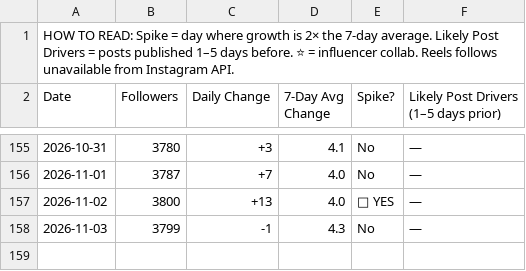
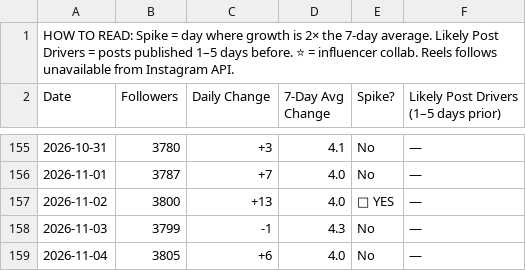
Before and after one commit to midorishimotsu/instagram-tracker, a CSV file: exports/daily_tracker.csv, drawn as a sheet; only a part is shown, gaps mark what is left out.

```diff
--- a/exports/daily_tracker.csv
+++ b/exports/daily_tracker.csv
@@ -158 +158,2 @@ Date,Followers,Daily Change,7-Day Avg Change,Spike?,Likely Post Drivers (1–5 d
 2026-11-03,3799,-1,4.3,No,—
+2026-11-04,3805,+6,4.0,No,—
```
Also changed, not shown: 3 other files.
